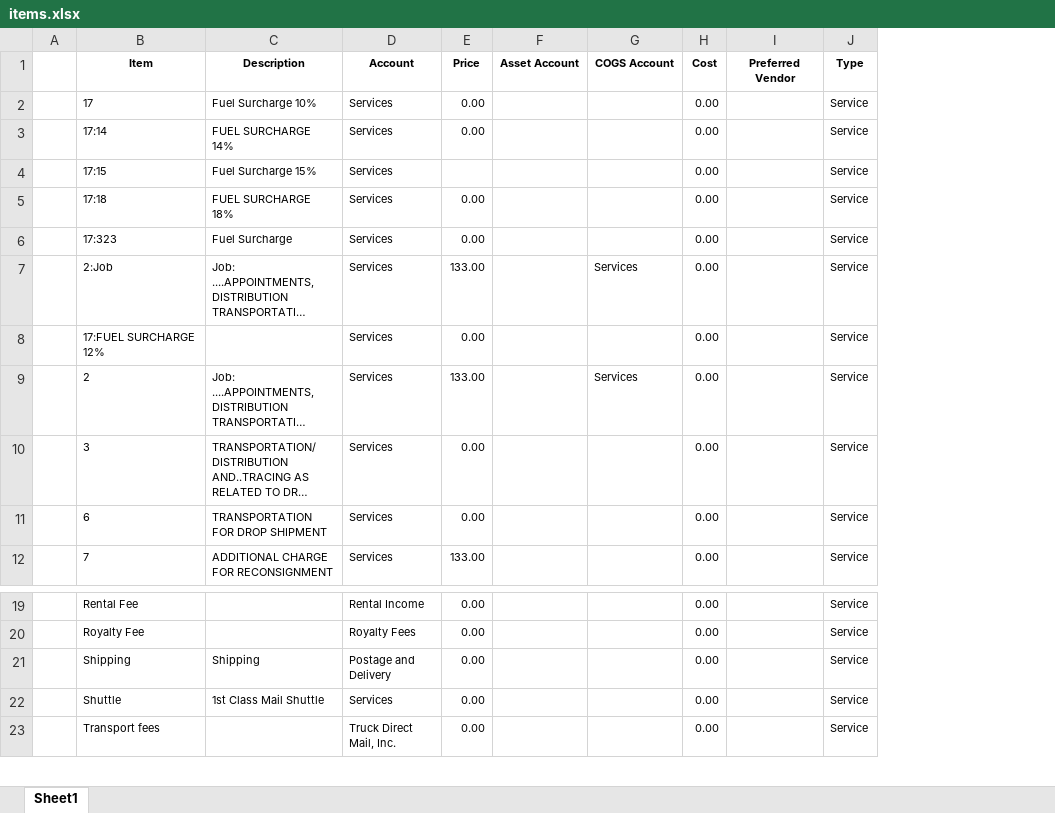
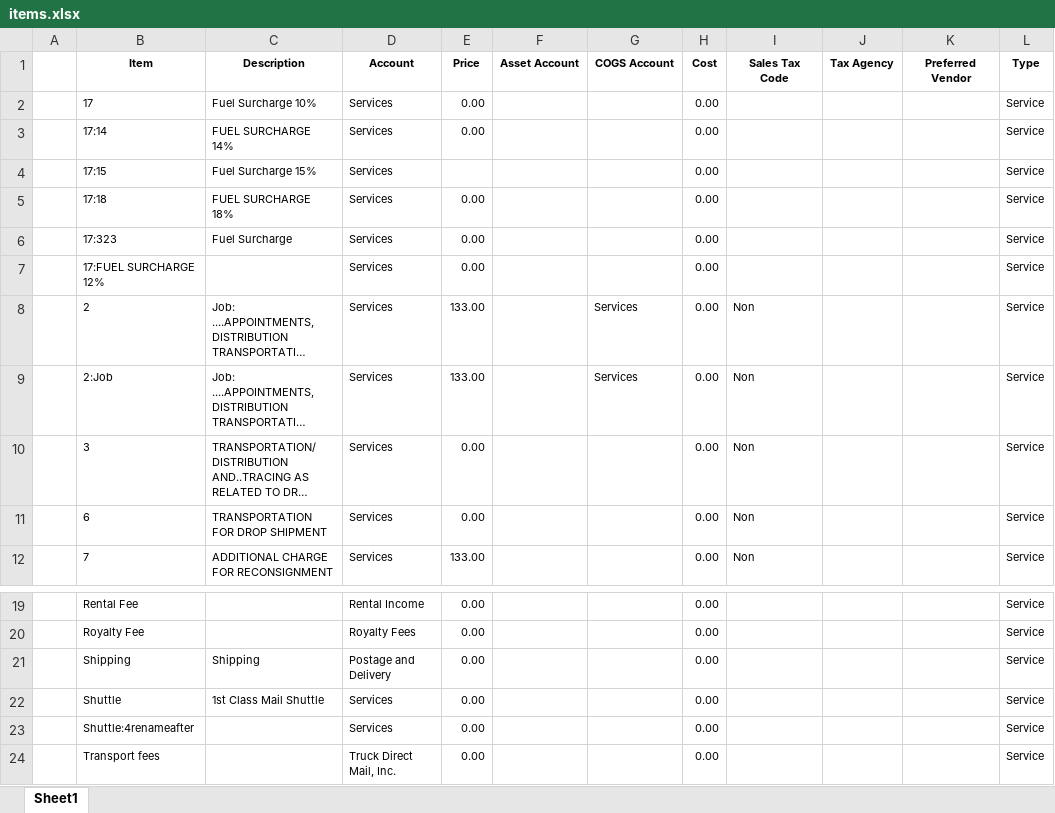
Before and after one commit to boylec/QuickBooksImportTool, an Excel workbook: QboImporterTool/bin/Debug/items.xlsx, sheet Sheet1, drawn as a sheet; only a part is shown, gaps mark what is left out; long unchanged cells end in …; values as stored, in another font and other column widths than the file's, no borders; the diff names each change by its address in the sheet, - before the commit and + after, or states it on an @@ line.

```diff
--- a/QboImporterTool/bin/Debug/items.xlsx (sheet Sheet1)
+++ b/QboImporterTool/bin/Debug/items.xlsx (sheet Sheet1)
+column I (Sales Tax Code), row 8: Non; rows 10-12: all Non
+column J (Tax Agency), empty
@@ row 7 moved to row 9: 2:Job @@
+row 23:  | Shuttle:4renameafter |  | Services | 0.00 |  |  | 0.00 |  |  |  | Service
```
Also changed, not shown: QboImporterTool/bin/Debug/customers.xlsx, QboImporterTool/bin/Debug/employees.xlsx, 29 other files.
